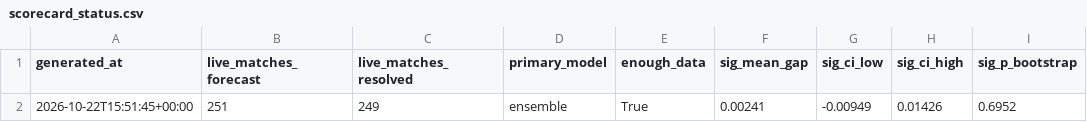
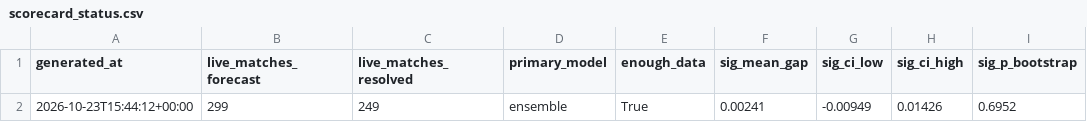
Before and after one commit to JonahXA/closingline, a CSV file: reports/scorecard_status.csv, drawn as a sheet; only a part is shown; the diff names each change by its address in the sheet, - before the commit and + after, or states it on an @@ line.

```diff
--- a/reports/scorecard_status.csv
+++ b/reports/scorecard_status.csv
-A2 (generated_at): 2026-10-22T15:51:45+00:00
+A2 (generated_at): 2026-10-23T15:44:12+00:00
-B2 (live_matches_forecast): 251
+B2 (live_matches_forecast): 299
```
Also changed, not shown: 3 other files.
